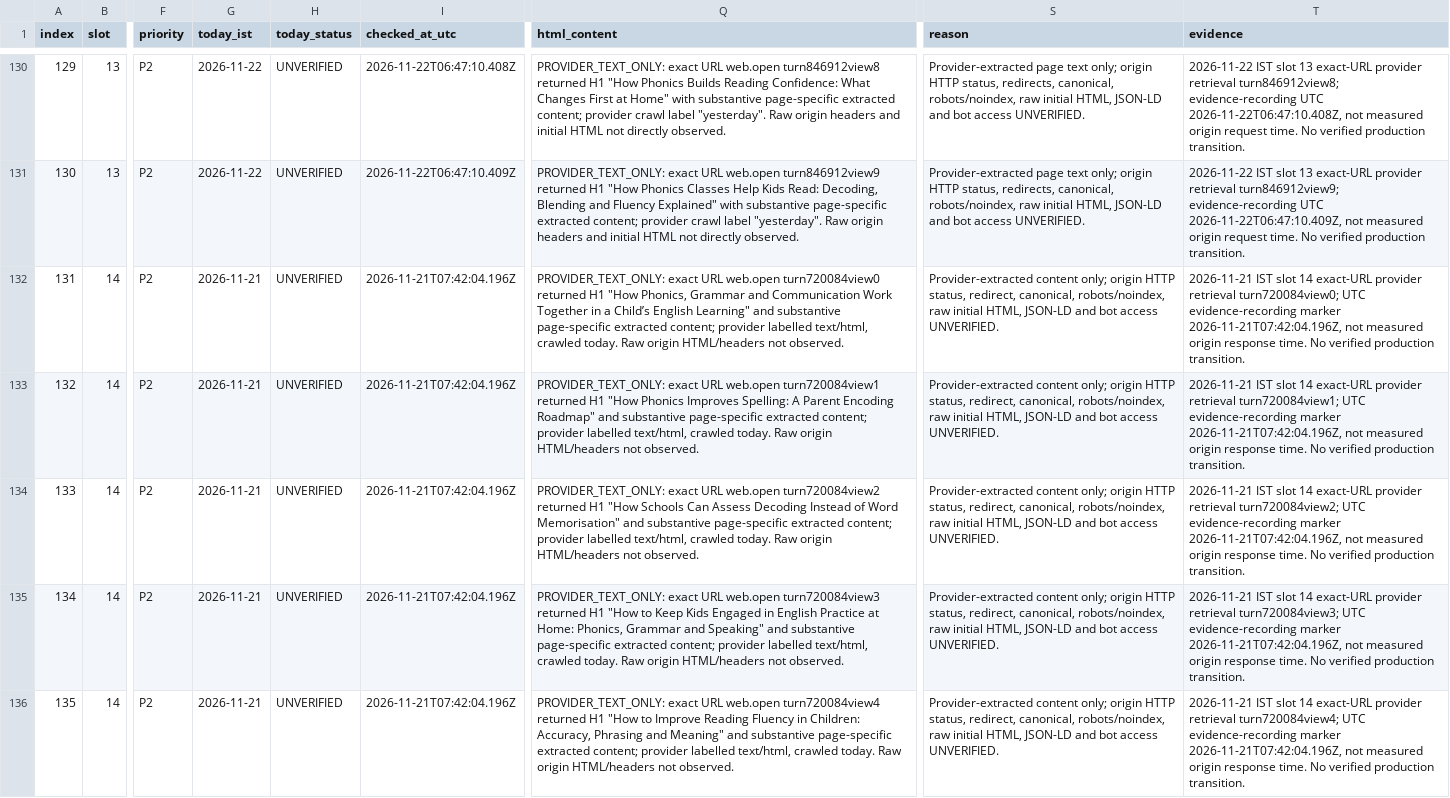
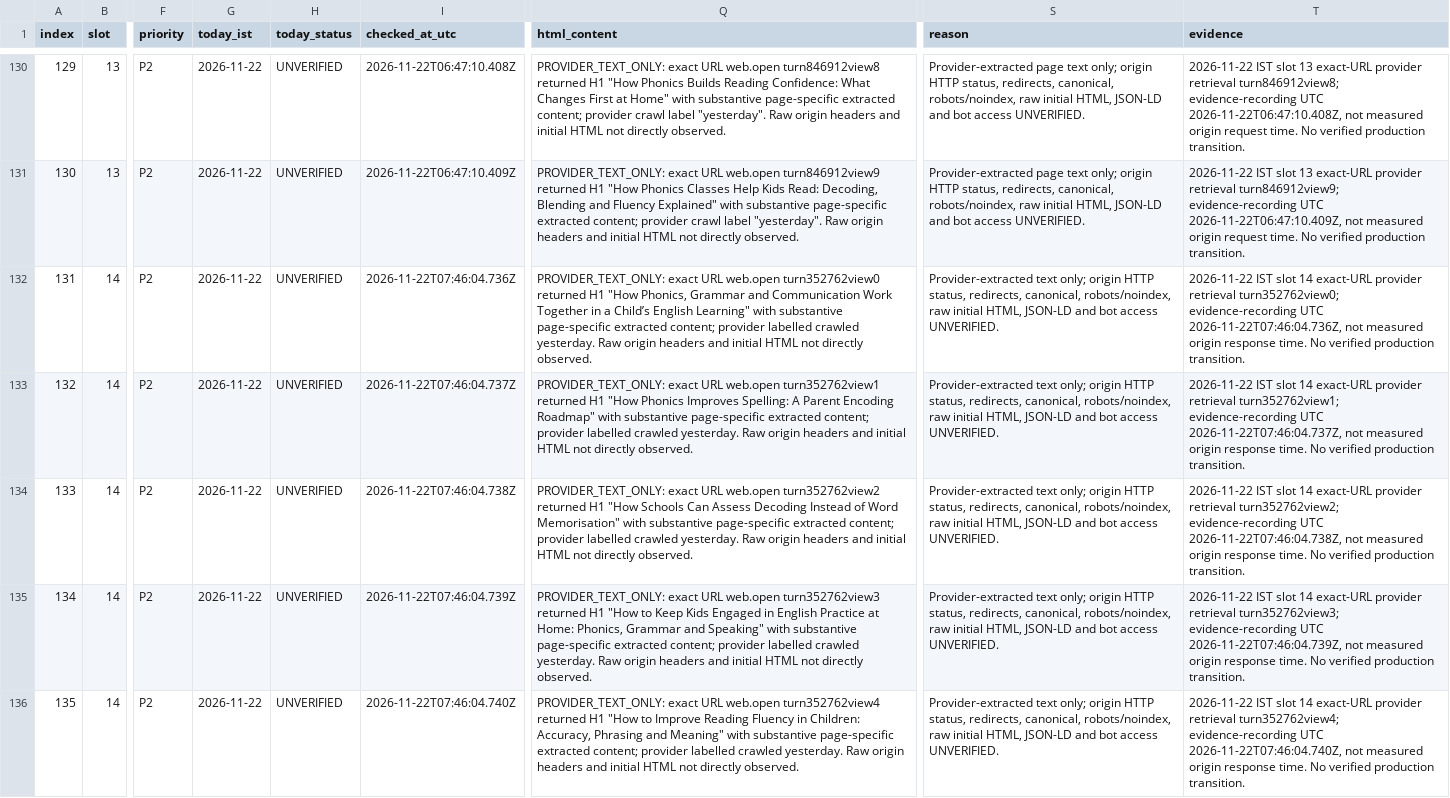
Before and after one commit to tinystepselearning-surya/tinysteps-react-v1, a CSV file: docs/seo/rolling-public-health/MASTER_URL_TRACKER.csv, drawn as a sheet; only a part is shown, gaps mark what is left out; the diff covers the shown part only; the diff names each change by its address in the sheet, - before the commit and + after, or states it on an @@ line.

Commit message:
audit: record slot 14 provider retrieval observations 2026-11-22

```diff
--- a/docs/seo/rolling-public-health/MASTER_URL_TRACKER.csv
+++ b/docs/seo/rolling-public-health/MASTER_URL_TRACKER.csv
-G132:G136 (today_ist): 2026-11-21
+G132:G136 (today_ist): 2026-11-22
-I132 (checked_at_utc): 2026-11-21T07:42:04.196Z
+I132 (checked_at_utc): 2026-11-22T07:46:04.736Z
-Q132 (html_content): …URL web.open turn720084view0 returned H1 "How Phonics, Grammar and Communication Work Together in a Child’s English Learning" and substantive page-specific extracted content; provider labelled text/html, crawled today. Raw origin HTML/headers not observed.
+Q132 (html_content): …URL web.open turn352762view0 returned H1 "How Phonics, Grammar and Communication Work Together in a Child’s English Learning" with substantive page-specific extracted content; provider labelled crawled yesterday. Raw origin headers and initial HTML not directly observed.
-S132:S136 (reason): Provider-extracted content only; origin HTTP status, redirect, canonical, robots/noindex,…
+S132:S136 (reason): Provider-extracted text only; origin HTTP status, redirects, canonical, robots/noindex,…
-T132 (evidence): 2026-11-21 IST slot 14 exact-URL provider retrieval turn720084view0; UTC evidence-recording marker 2026-11-21T07:42:04.196Z, not measured…
+T132 (evidence): 2026-11-22 IST slot 14 exact-URL provider retrieval turn352762view0; evidence-recording UTC 2026-11-22T07:46:04.736Z, not measured…
-I133 (checked_at_utc): 2026-11-21T07:42:04.196Z
+I133 (checked_at_utc): 2026-11-22T07:46:04.737Z
-Q133 (html_content): …URL web.open turn720084view1 returned H1 "How Phonics Improves Spelling: A Parent Encoding Roadmap" and substantive page-specific extracted content; provider labelled text/html, crawled today. Raw origin HTML/headers not observed.
+Q133 (html_content): …URL web.open turn352762view1 returned H1 "How Phonics Improves Spelling: A Parent Encoding Roadmap" with substantive page-specific extracted content; provider labelled crawled yesterday. Raw origin headers and initial HTML not directly observed.
-T133 (evidence): 2026-11-21 IST slot 14 exact-URL provider retrieval turn720084view1; UTC evidence-recording marker 2026-11-21T07:42:04.196Z, not measured…
+T133 (evidence): 2026-11-22 IST slot 14 exact-URL provider retrieval turn352762view1; evidence-recording UTC 2026-11-22T07:46:04.737Z, not measured…
-I134 (checked_at_utc): 2026-11-21T07:42:04.196Z
+I134 (checked_at_utc): 2026-11-22T07:46:04.738Z
-Q134 (html_content): …URL web.open turn720084view2 returned H1 "How Schools Can Assess Decoding Instead of Word Memorisation" and substantive page-specific extracted content; provider labelled text/html, crawled today. Raw origin HTML/headers not observed.
+Q134 (html_content): …URL web.open turn352762view2 returned H1 "How Schools Can Assess Decoding Instead of Word Memorisation" with substantive page-specific extracted content; provider labelled crawled yesterday. Raw origin headers and initial HTML not directly observed.
-T134 (evidence): 2026-11-21 IST slot 14 exact-URL provider retrieval turn720084view2; UTC evidence-recording marker 2026-11-21T07:42:04.196Z, not measured…
+T134 (evidence): 2026-11-22 IST slot 14 exact-URL provider retrieval turn352762view2; evidence-recording UTC 2026-11-22T07:46:04.738Z, not measured…
-I135 (checked_at_utc): 2026-11-21T07:42:04.196Z
+I135 (checked_at_utc): 2026-11-22T07:46:04.739Z
-Q135 (html_content): …URL web.open turn720084view3 returned H1 "How to Keep Kids Engaged in English Practice at Home: Phonics, Grammar and Speaking" and substantive page-specific extracted content; provider labelled text/html, crawled today. Raw origin HTML/headers not observed.
+Q135 (html_content): …URL web.open turn352762view3 returned H1 "How to Keep Kids Engaged in English Practice at Home: Phonics, Grammar and Speaking" with substantive page-specific extracted content; provider labelled crawled yesterday. Raw origin headers and initial HTML not directly observed.
-T135 (evidence): 2026-11-21 IST slot 14 exact-URL provider retrieval turn720084view3; UTC evidence-recording marker 2026-11-21T07:42:04.196Z, not measured…
+T135 (evidence): 2026-11-22 IST slot 14 exact-URL provider retrieval turn352762view3; evidence-recording UTC 2026-11-22T07:46:04.739Z, not measured…
-I136 (checked_at_utc): 2026-11-21T07:42:04.196Z
+I136 (checked_at_utc): 2026-11-22T07:46:04.740Z
-Q136 (html_content): …URL web.open turn720084view4 returned H1 "How to Improve Reading Fluency in Children: Accuracy, Phrasing and Meaning" and substantive page-specific extracted content; provider labelled text/html, crawled today. Raw origin HTML/headers not observed.
+Q136 (html_content): …URL web.open turn352762view4 returned H1 "How to Improve Reading Fluency in Children: Accuracy, Phrasing and Meaning" with substantive page-specific extracted content; provider labelled crawled yesterday. Raw origin headers and initial HTML not directly observed.
-T136 (evidence): 2026-11-21 IST slot 14 exact-URL provider retrieval turn720084view4; UTC evidence-recording marker 2026-11-21T07:42:04.196Z, not measured…
+T136 (evidence): 2026-11-22 IST slot 14 exact-URL provider retrieval turn352762view4; evidence-recording UTC 2026-11-22T07:46:04.740Z, not measured…
```
Also changed, not shown: 25 edited cells elsewhere in this file.
